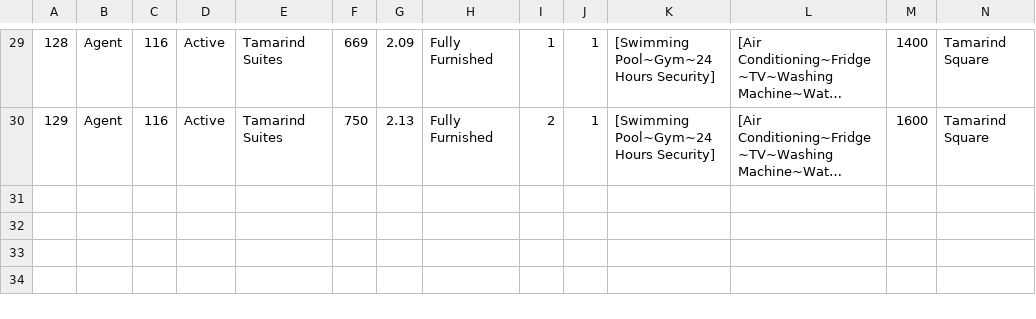
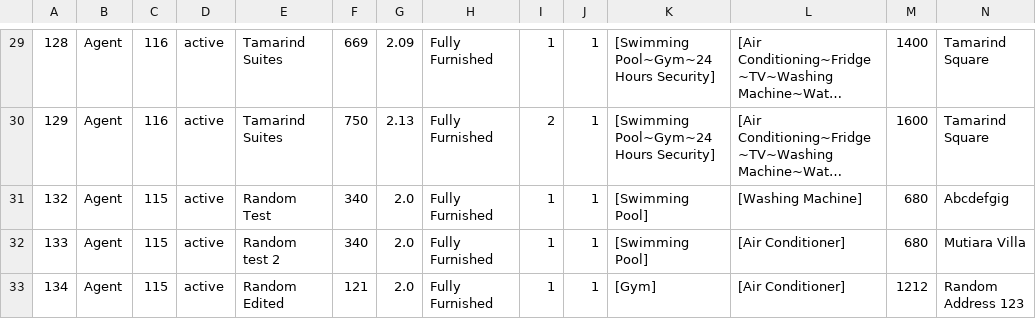
Before and after one commit to anirbanpranto/CyberRent, a CSV file: Database/Property.csv, drawn as a sheet; only a part is shown, gaps mark what is left out; long unchanged cells end in …; rows hold the shown columns only; the diff covers the shown part only; the diff names each change by its address in the sheet, - before the commit and + after, or states it on an @@ line.

```diff
--- a/Database/Property.csv
+++ b/Database/Property.csv
-D29:D30: Active
+D29:D30: active
+row 31: 132 | Agent | 115 | active | Random Test | 340 | 2.0 | Fully Furnished | 1 | 1 | [Swimming Pool] | [Washing Machine] | 680 | Abcdefgig
+row 32: 133 | Agent | 115 | active | Random test 2 | 340 | 2.0 | Fully Furnished | 1 | 1 | [Swimming Pool] | [Air Conditioner] | 680 | Mutiara Villa
+row 33: 134 | Agent | 115 | active | Random Edited | 121 | 2.0 | Fully Furnished | 1 | 1 | [Gym] | [Air Conditioner] | 1212 | Random Address 123
```
Also changed, not shown: 31 edited cells elsewhere in this file, 9 other files.
